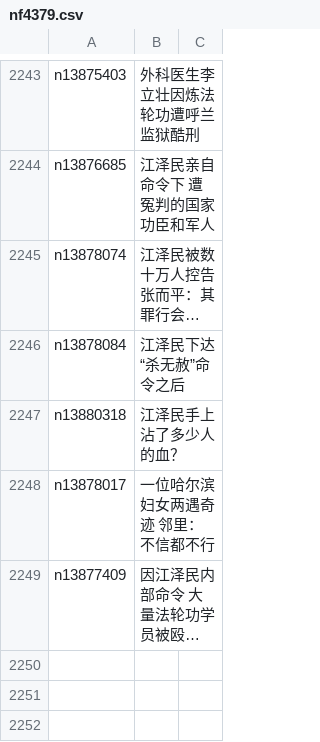
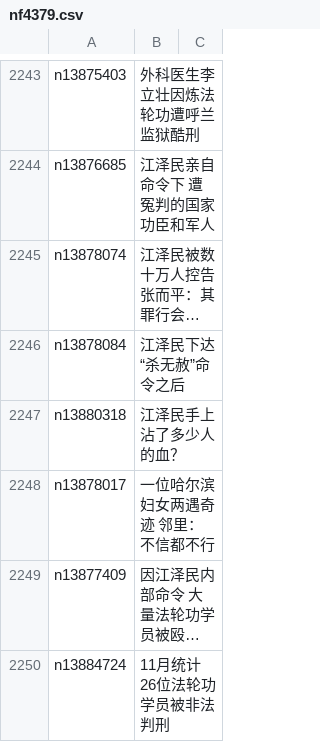
Before and after one commit to epic-marker/epoch-special, a CSV file: indexes/nf4379.csv, drawn as a sheet; only a part is shown, gaps mark what is left out; long unchanged cells end in …; the diff names each change by its address in the sheet, - before the commit and + after, or states it on an @@ line.

```diff
--- a/indexes/nf4379.csv
+++ b/indexes/nf4379.csv
+row 2250: n13884724 | 11月统计 26位法轮功学员被非法判刑
```
Also changed, not shown: 21 other files.
